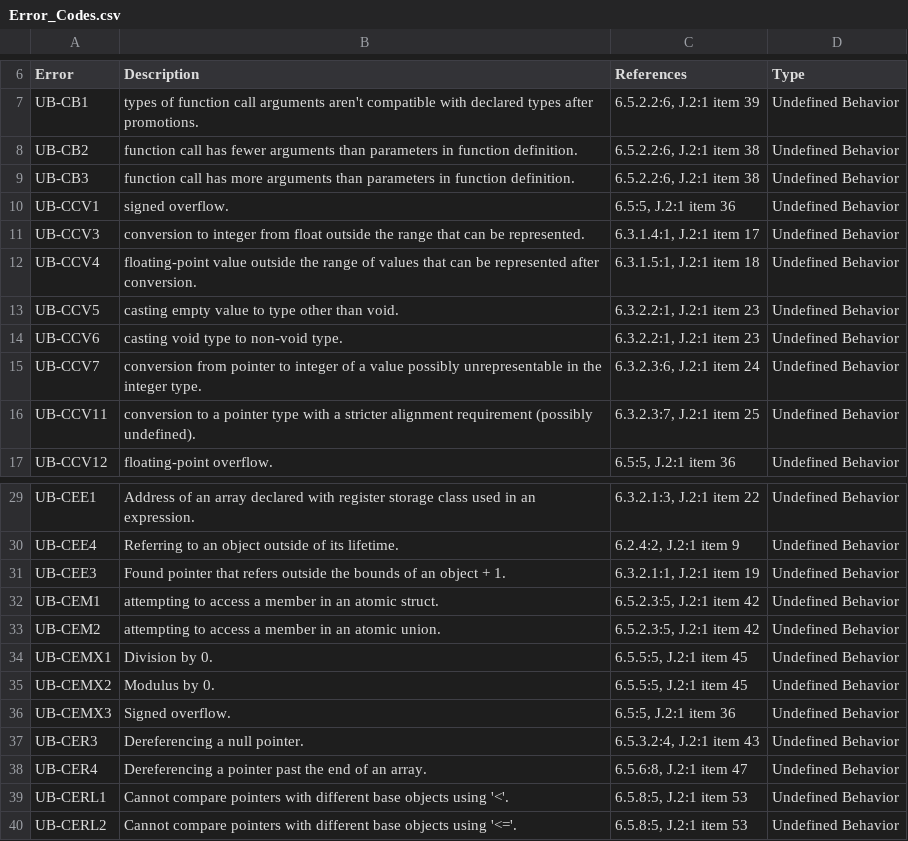
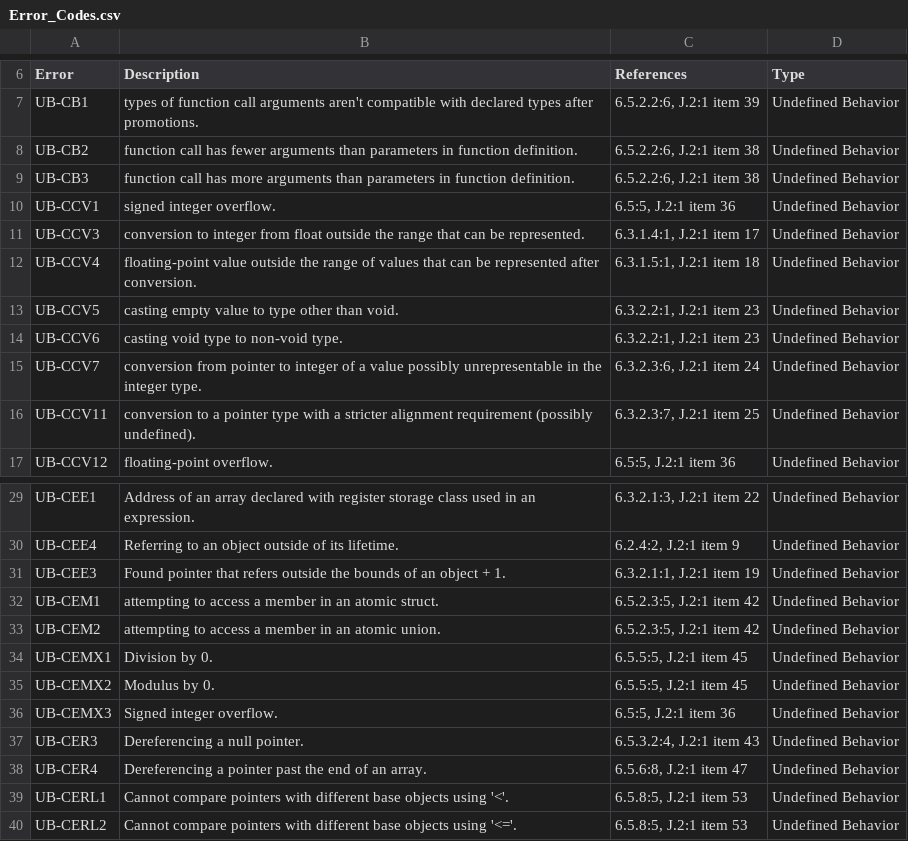
Before and after one commit to kframework/c-semantics, a CSV file: examples/simple/Error_Codes.csv, drawn as a sheet; only a part is shown, gaps mark what is left out.

Commit message:
fixx tests in examples

```diff
--- a/examples/simple/Error_Codes.csv
+++ b/examples/simple/Error_Codes.csv
@@ -9,3 +9,3 @@ UB-CB2,function call has fewer arguments than parameters in function definition.
 UB-CB3,function call has more arguments than parameters in function definition.,"6.5.2.2:6, J.2:1 item 38",Undefined Behavior
-UB-CCV1,signed overflow.,"6.5:5, J.2:1 item 36",Undefined Behavior
+UB-CCV1,signed integer overflow.,"6.5:5, J.2:1 item 36",Undefined Behavior
 UB-CCV3,conversion to integer from float outside the range that can be represented.,"6.3.1.4:1, J.2:1 item 17",Undefined Behavior
@@ -35,3 +35,3 @@ UB-CEMX1,Division by 0.,"6.5.5:5, J.2:1 item 45",Undefined Behavior
 UB-CEMX2,Modulus by 0.,"6.5.5:5, J.2:1 item 45",Undefined Behavior
-UB-CEMX3,Signed overflow.,"6.5:5, J.2:1 item 36",Undefined Behavior
+UB-CEMX3,Signed integer overflow.,"6.5:5, J.2:1 item 36",Undefined Behavior
 UB-CER3,Dereferencing a null pointer.,"6.5.3.2:4, J.2:1 item 43",Undefined Behavior
```
Also changed, not shown: 1 other file.
